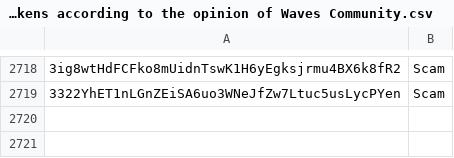
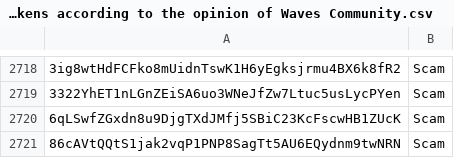
Before and after one commit to wavesplatform/waves-community, a CSV file: Scam tokens according to the opinion of Waves Community.csv, drawn as a sheet; only a part is shown, gaps mark what is left out; the diff names each change by its address in the sheet, - before the commit and + after, or states it on an @@ line.

Commit message:
Updates

```diff
--- a/Scam tokens according to the opinion of Waves Community.csv
+++ b/Scam tokens according to the opinion of Waves Community.csv
+row 2720: 6qLSwfZGxdn8u9DjgTXdJMfj5SBiC23KcFscwHB1ZUcK | Scam
+row 2721: 86cAVtQQtS1jak2vqP1PNP8SagTt5AU6EQydnm9twNRN | Scam
```
